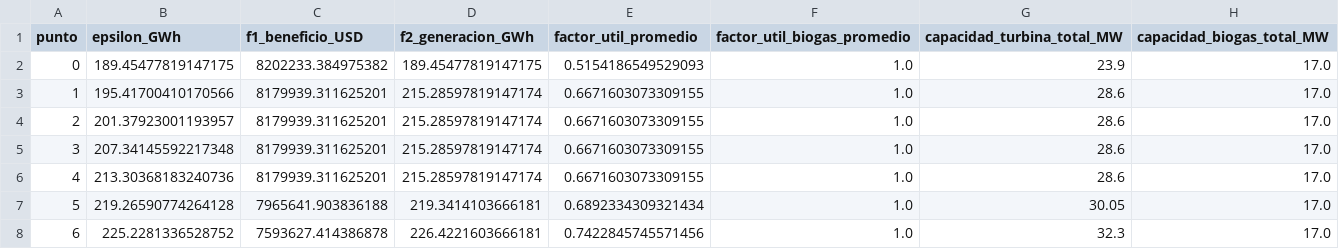
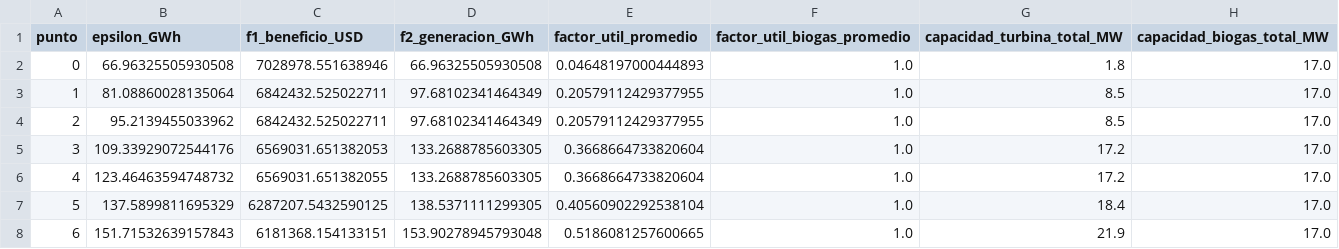
Before and after one commit to juncal0/valorizacion-biomasa-palma, a CSV file: frente_pareto_economico_generacion.csv, drawn as a sheet; only a part is shown; the diff covers the shown part only.

```diff
--- a/frente_pareto_economico_generacion.csv
+++ b/frente_pareto_economico_generacion.csv
@@ -1,8 +1,8 @@
 punto,epsilon_GWh,f1_beneficio_USD,f2_generacion_GWh,factor_util_promedio,factor_util_biogas_promedio,capacidad_turbina_total_MW,capacidad_biogas_total_MW
-0,189.45477819147175,8202233.384975382,189.45477819147175,0.5154186549529093,1.0,23.9,17.0
-1,195.41700410170566,8179939.311625201,215.28597819147174,0.6671603073309155,1.0,28.6,17.0
-2,201.37923001193957,8179939.311625201,215.28597819147174,0.6671603073309155,1.0,28.6,17.0
-3,207.34145592217348,8179939.311625201,215.28597819147174,0.6671603073309155,1.0,28.6,17.0
-4,213.30368183240736,8179939.311625201,215.28597819147174,0.6671603073309155,1.0,28.6,17.0
-5,219.26590774264128,7965641.903836188,219.3414103666181,0.6892334309321434,1.0,30.05,17.0
-6,225.2281336528752,7593627.414386878,226.4221603666181,0.7422845745571456,1.0,32.3,17.0
+0,66.96325505930508,7028978.551638946,66.96325505930508,0.04648197000444893,1.0,1.8,17.0
+1,81.08860028135064,6842432.525022711,97.68102341464349,0.20579112429377955,1.0,8.5,17.0
+2,95.2139455033962,6842432.525022711,97.68102341464349,0.20579112429377955,1.0,8.5,17.0
+3,109.33929072544176,6569031.651382053,133.2688785603305,0.3668664733820604,1.0,17.2,17.0
+4,123.46463594748732,6569031.651382055,133.2688785603305,0.3668664733820604,1.0,17.2,17.0
+5,137.5899811695329,6287207.5432590125,138.5371111299305,0.40560902292538104,1.0,18.4,17.0
+6,151.71532639157843,6181368.154133151,153.90278945793048,0.5186081257600665,1.0,21.9,17.0
```
Also changed, not shown: 18 edited cells elsewhere in this file, frente_pareto_detalle_plantas_esc1.csv, frente_pareto_detalle_plantas_esc2.csv, 46 other files.
